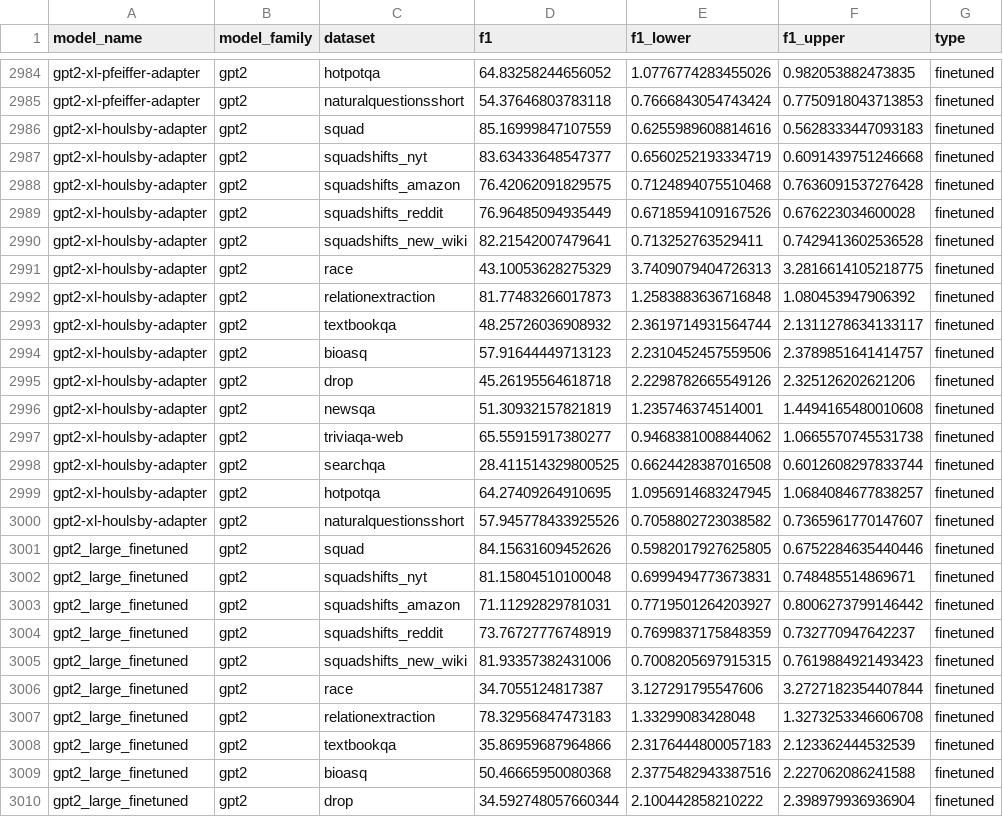
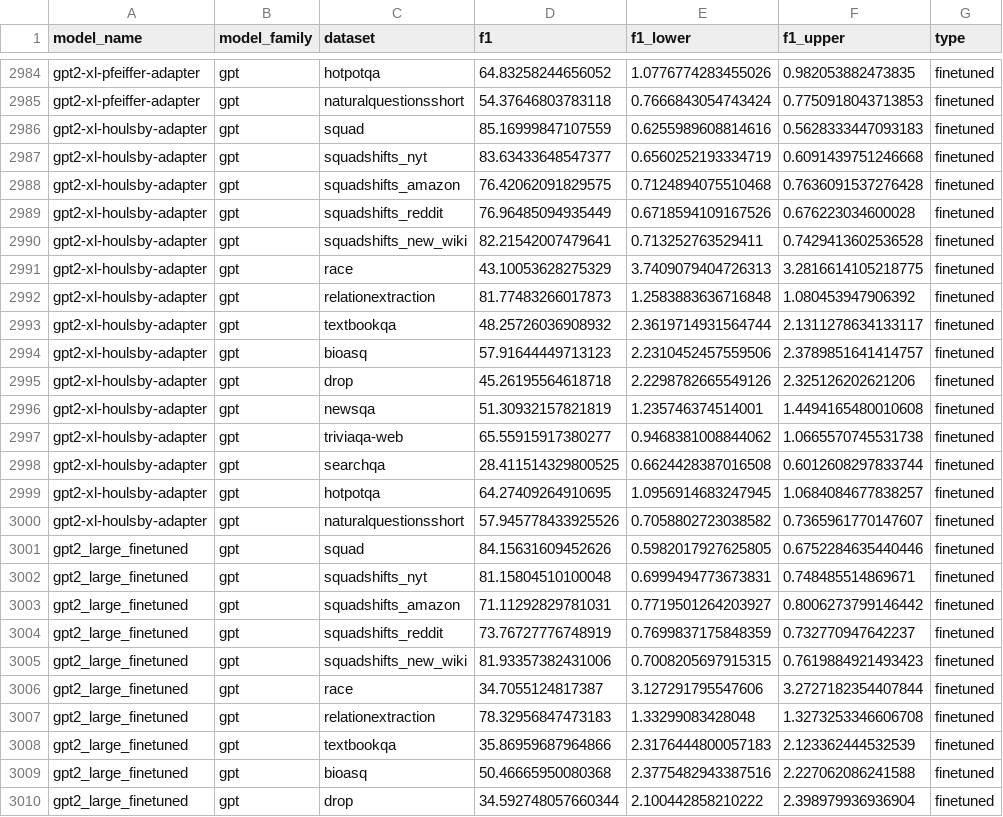
Before and after one commit to anas-awadalla/robustness-in-nlp-streamlit, a CSV file: results/extractive_question_answering.csv, drawn as a sheet; only a part is shown, gaps mark what is left out; the diff covers the shown part only; the diff names each change by its address in the sheet, - before the commit and + after, or states it on an @@ line.

Commit message:
added models

```diff
--- a/results/extractive_question_answering.csv
+++ b/results/extractive_question_answering.csv
-B2984:B3010 (model_family): gpt2
+B2984:B3010 (model_family): gpt
```
Also changed, not shown: 61 edited cells elsewhere in this file.
